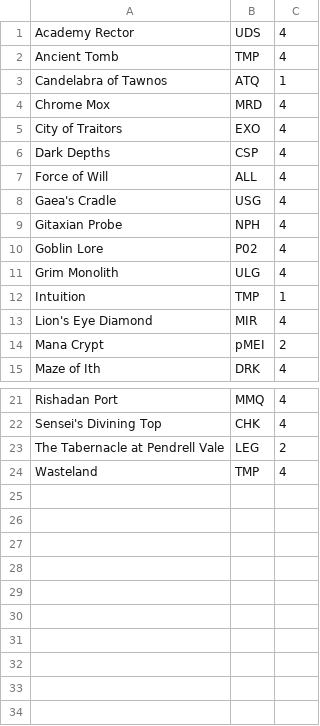
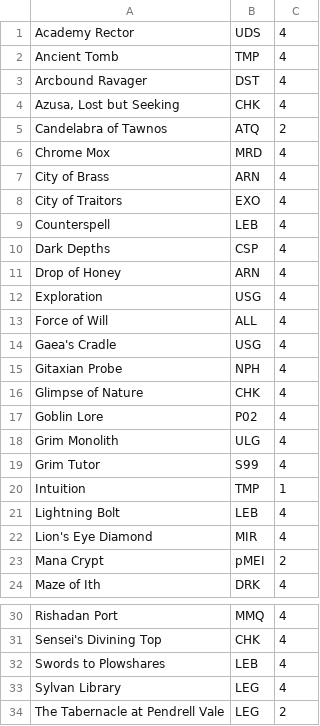
Before and after one commit to rvenutolo/mtg-scripts, a CSV file: skip_in_echo_import.csv, drawn as a sheet; only a part is shown, gaps mark what is left out; the shorter side is filled out with more unchanged rows.

Commit message:
Update import skip file

```diff
--- a/skip_in_echo_import.csv
+++ b/skip_in_echo_import.csv
@@ -2,6 +2,12 @@ Academy Rector,UDS,4
 Ancient Tomb,TMP,4
-Candelabra of Tawnos,ATQ,1
+Arcbound Ravager,DST,4
+"Azusa, Lost but Seeking",CHK,4
+Candelabra of Tawnos,ATQ,2
 Chrome Mox,MRD,4
+City of Brass,ARN,4
 City of Traitors,EXO,4
+Counterspell,LEB,4
 Dark Depths,CSP,4
+Drop of Honey,ARN,4
+Exploration,USG,4
 Force of Will,ALL,4
@@ -9,5 +15,8 @@ Gaea's Cradle,USG,4
 Gitaxian Probe,NPH,4
+Glimpse of Nature,CHK,4
 Goblin Lore,P02,4
 Grim Monolith,ULG,4
+Grim Tutor,S99,4
 Intuition,TMP,1
+Lightning Bolt,LEB,4
 Lion's Eye Diamond,MIR,4
@@ -22,2 +31,4 @@ Rishadan Port,MMQ,4
 Sensei's Divining Top,CHK,4
+Swords to Plowshares,LEB,4
+Sylvan Library,LEG,4
 The Tabernacle at Pendrell Vale,LEG,2
```
